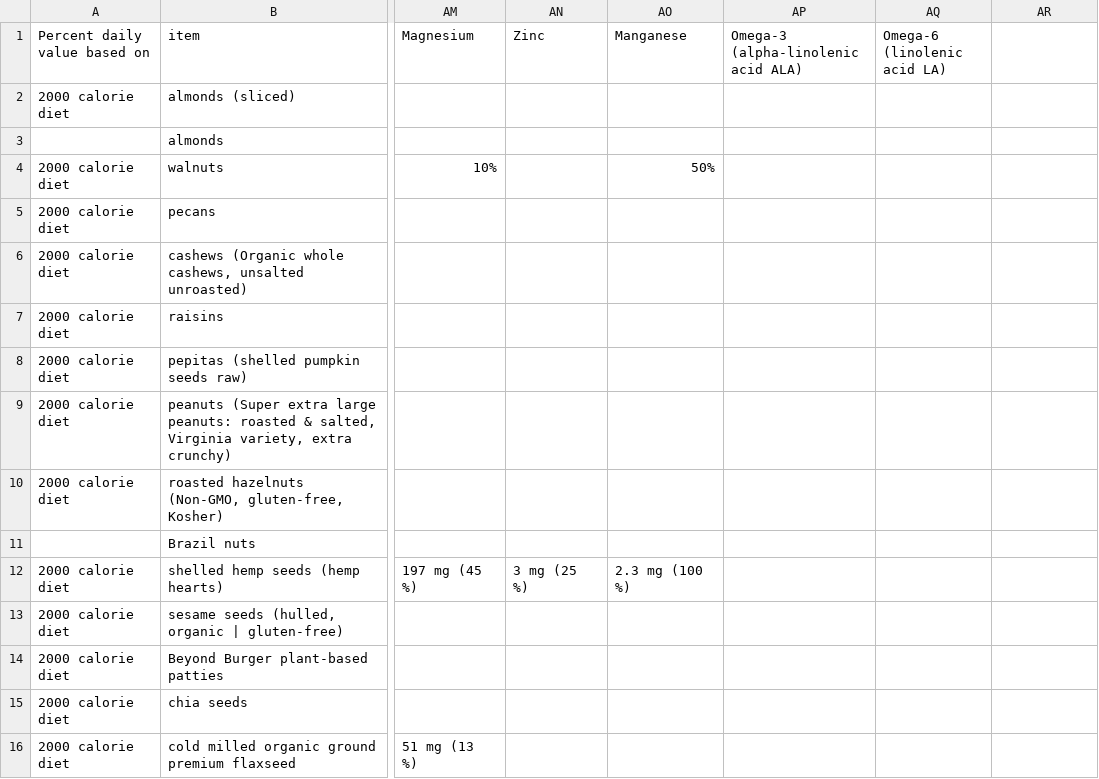
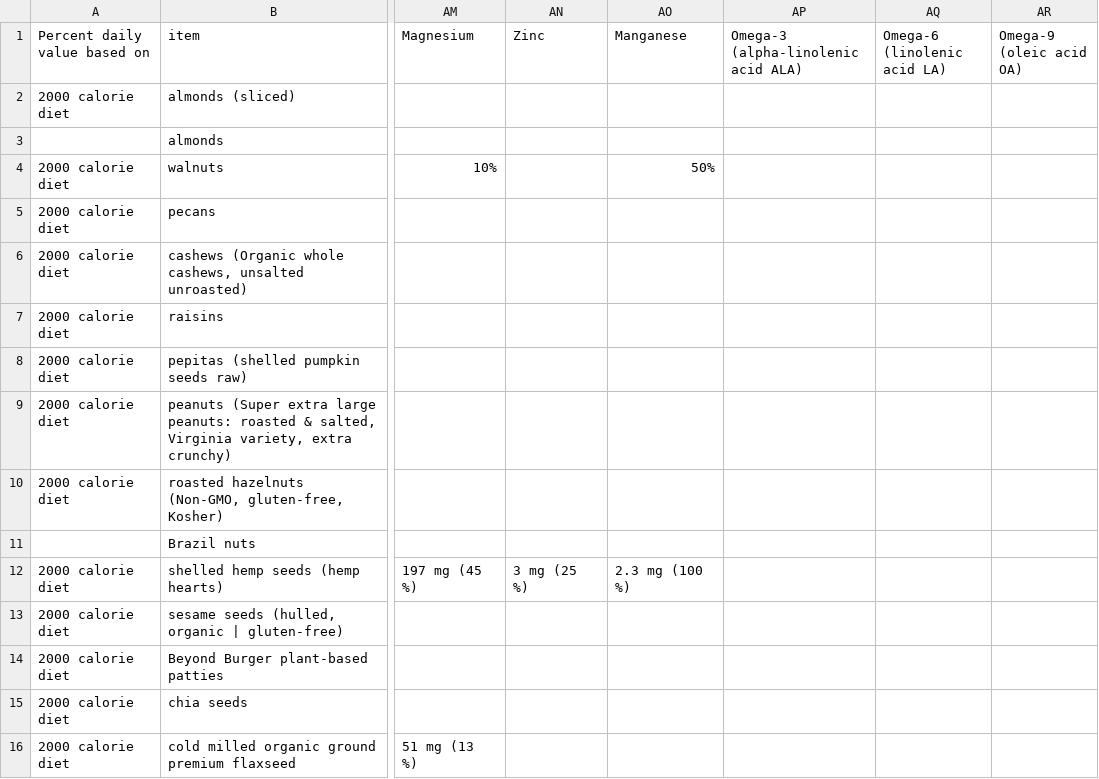
Before and after one commit to Shail-Shouryya/data, a CSV file: nutritionFacts.csv, drawn as a sheet; only a part is shown, gaps mark what is left out; the diff names each change by its address in the sheet, - before the commit and + after, or states it on an @@ line.

Commit message:
adds column for Ω-9 (OA)

```diff
--- a/nutritionFacts.csv
+++ b/nutritionFacts.csv
-AR1: (empty)
+AR1: Omega-9 (oleic acid OA)
```
